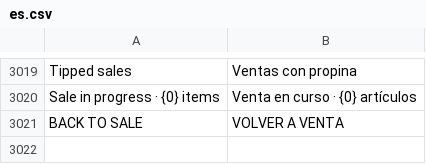
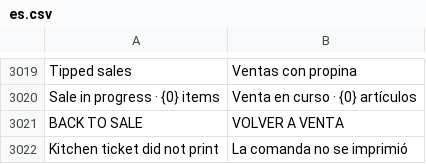
Before and after one commit to HolyMC2/POS-Awesome, a CSV file: posawesome/translations/es.csv, drawn as a sheet; only a part is shown, gaps mark what is left out.

```diff
--- a/posawesome/translations/es.csv
+++ b/posawesome/translations/es.csv
@@ -3021 +3021,2 @@ Sale in progress · {0} items,Venta en curso · {0} artículos
 BACK TO SALE,VOLVER A VENTA
+Kitchen ticket did not print,La comanda no se imprimió
```
Also changed, not shown: 6 other files.
